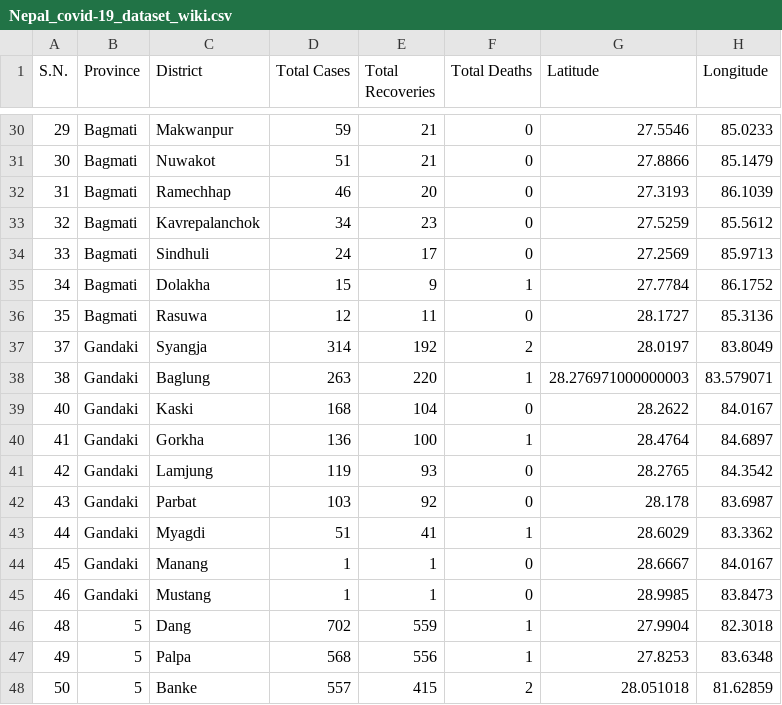
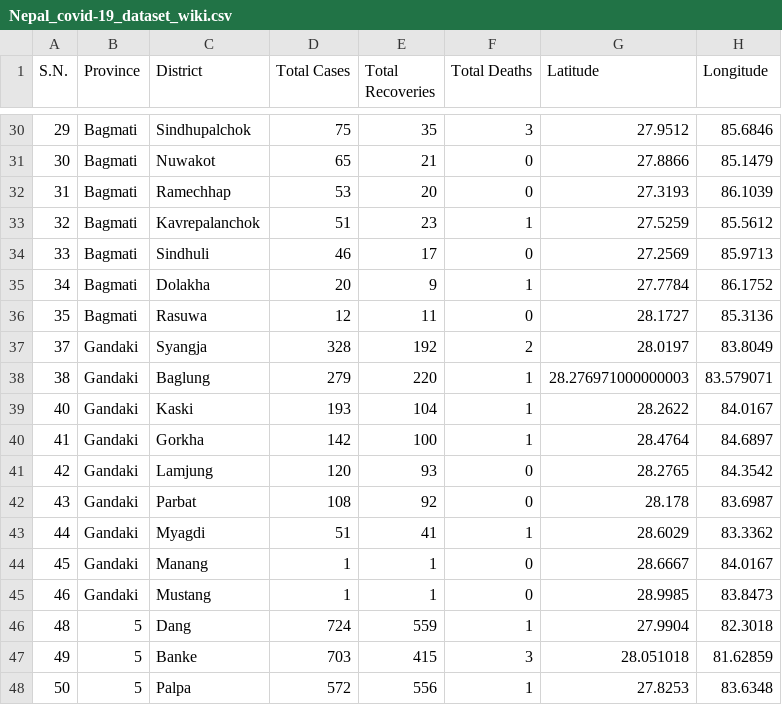
Before and after one commit to kapildevadk/COVID-19-Nepal-Tracker, a CSV file: Nepal_covid-19_dataset_wiki.csv, drawn as a sheet; only a part is shown, gaps mark what is left out; the diff covers the shown part only.

```diff
--- a/Nepal_covid-19_dataset_wiki.csv
+++ b/Nepal_covid-19_dataset_wiki.csv
@@ -30,14 +30,14 @@ S.N.,Province,District,Total Cases,Total Recoveries,Total Deaths,Latitude,Longit
-29,Bagmati,Makwanpur,59,21,0,27.5546,85.0233
-30,Bagmati,Nuwakot,51,21,0,27.8866,85.1479
-31,Bagmati,Ramechhap,46,20,0,27.3193,86.1039
-32,Bagmati,Kavrepalanchok,34,23,0,27.5259,85.5612
-33,Bagmati,Sindhuli,24,17,0,27.2569,85.9713
-34,Bagmati,Dolakha,15,9,1,27.7784,86.1752
+29,Bagmati,Sindhupalchok,75,35,3,27.9512,85.6846
+30,Bagmati,Nuwakot,65,21,0,27.8866,85.1479
+31,Bagmati,Ramechhap,53,20,0,27.3193,86.1039
+32,Bagmati,Kavrepalanchok,51,23,1,27.5259,85.5612
+33,Bagmati,Sindhuli,46,17,0,27.2569,85.9713
+34,Bagmati,Dolakha,20,9,1,27.7784,86.1752
 35,Bagmati,Rasuwa,12,11,0,28.1727,85.3136
-37,Gandaki,Syangja,314,192,2,28.0197,83.8049
-38,Gandaki,Baglung,263,220,1,28.276971000000003,83.579071
-40,Gandaki,Kaski,168,104,0,28.2622,84.0167
-41,Gandaki,Gorkha,136,100,1,28.4764,84.6897
-42,Gandaki,Lamjung,119,93,0,28.2765,84.3542
-43,Gandaki,Parbat,103,92,0,28.178,83.6987
+37,Gandaki,Syangja,328,192,2,28.0197,83.8049
+38,Gandaki,Baglung,279,220,1,28.276971000000003,83.579071
+40,Gandaki,Kaski,193,104,1,28.2622,84.0167
+41,Gandaki,Gorkha,142,100,1,28.4764,84.6897
+42,Gandaki,Lamjung,120,93,0,28.2765,84.3542
+43,Gandaki,Parbat,108,92,0,28.178,83.6987
 44,Gandaki,Myagdi,51,41,1,28.6029,83.3362
@@ -45,4 +45,4 @@ S.N.,Province,District,Total Cases,Total Recoveries,Total Deaths,Latitude,Longit
 46,Gandaki,Mustang,1,1,0,28.9985,83.8473
-48,5,Dang,702,559,1,27.9904,82.3018
-49,5,Palpa,568,556,1,27.8253,83.6348
-50,5,Banke,557,415,2,28.051018,81.62859
+48,5,Dang,724,559,1,27.9904,82.3018
+49,5,Banke,703,415,3,28.051018,81.62859
+50,5,Palpa,572,556,1,27.8253,83.6348
```
Also changed, not shown: 105 edited cells elsewhere in this file, Nepal_Covid-19_by-District.csv, Nepal_Covid-19_by-Municipality.csv, 1 other file.
